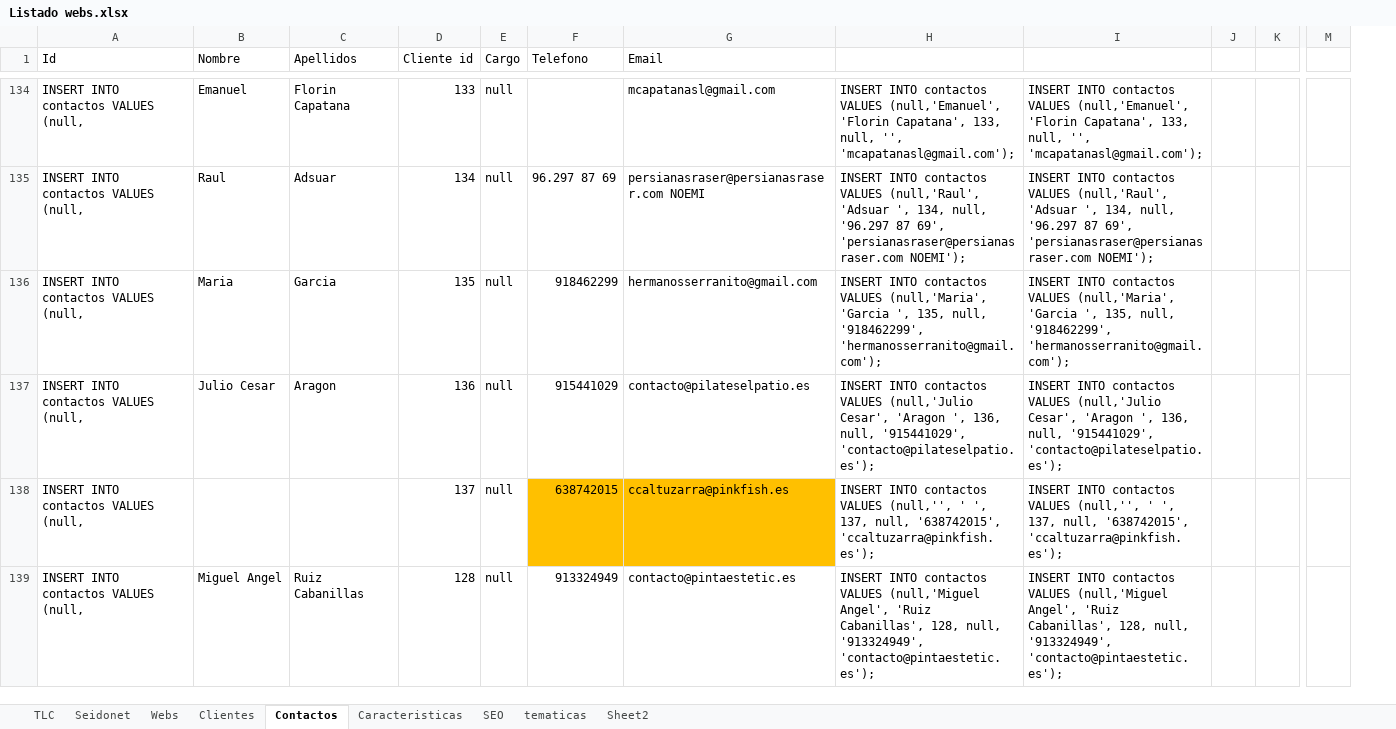
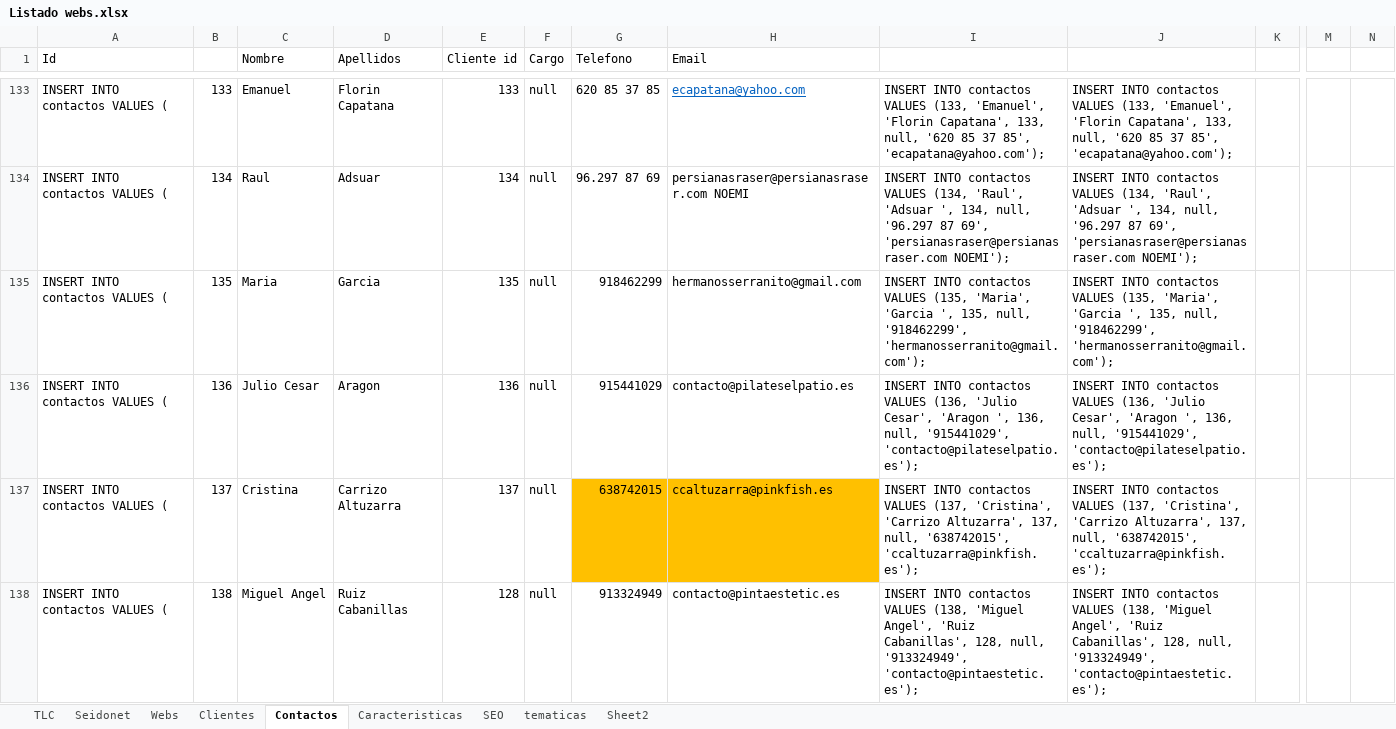
Before and after one commit to raulsan85/tlc, an Excel workbook: Listado webs.xlsx, sheet Contactos, drawn as a sheet; only a part is shown, gaps mark what is left out; values as stored, in another font and other column widths than the file's, no borders; removed rows and columns are numbered as before the commit, all else as after; the diff covers the shown part only; the diff names each change by its address in the sheet, - before the commit and + after, or states it on an @@ line.

```diff
--- a/Listado webs.xlsx (sheet Contactos)
+++ b/Listado webs.xlsx (sheet Contactos)
+column B, rows 133-138: 133 | 134 | 135 | 136 | 137 | 138
-column J, empty
+column N, empty
-A133:A138 (Id): INSERT INTO contactos VALUES (null,
+A133:A138 (Id): INSERT INTO contactos VALUES (
-G133 (Telefono): (empty)
+G133 (Telefono): 620 85 37 85
-H133 (Email): mcapatanasl@gmail.com
+H133 (Email): ecapatana@yahoo.com
@@ H133 underline: off → on, text colour: black → #0563C1 @@
-I133: …contactos VALUES (null,'Emanuel', 'Florin Capatana', 133, null, '', 'mcapatanasl@gmail.com');
+I133: …contactos VALUES (133, 'Emanuel', 'Florin Capatana', 133, null, '620 85 37 85', 'ecapatana@yahoo.com');
-J133: …contactos VALUES (null,'Emanuel', 'Florin Capatana', 133, null, '', 'mcapatanasl@gmail.com');
+J133: …contactos VALUES (133, 'Emanuel', 'Florin Capatana', 133, null, '620 85 37 85', 'ecapatana@yahoo.com');
-I134: …contactos VALUES (null,'Raul', 'Adsuar ',…
+I134: …contactos VALUES (134, 'Raul', 'Adsuar ',…
-J134: …contactos VALUES (null,'Raul', 'Adsuar ',…
+J134: …contactos VALUES (134, 'Raul', 'Adsuar ',…
-I135: …contactos VALUES (null,'Maria', 'Garcia ',…
+I135: …contactos VALUES (135, 'Maria', 'Garcia ',…
-J135: …contactos VALUES (null,'Maria', 'Garcia ',…
+J135: …contactos VALUES (135, 'Maria', 'Garcia ',…
-I136: …contactos VALUES (null,'Julio Cesar', 'Aragon…
+I136: …contactos VALUES (136, 'Julio Cesar', 'Aragon…
-J136: …contactos VALUES (null,'Julio Cesar', 'Aragon…
+J136: …contactos VALUES (136, 'Julio Cesar', 'Aragon…
-C137 (Nombre): (empty)
+C137 (Nombre): Cristina
-D137 (Apellidos): (empty)
+D137 (Apellidos): Carrizo Altuzarra
-I137: …contactos VALUES (null,'', ' ', 137, null,…
+I137: …contactos VALUES (137, 'Cristina', 'Carrizo Altuzarra', 137, null,…
-J137: …contactos VALUES (null,'', ' ', 137, null,…
+J137: …contactos VALUES (137, 'Cristina', 'Carrizo Altuzarra', 137, null,…
-I138: …contactos VALUES (null,'Miguel Angel', 'Ruiz…
+I138: …contactos VALUES (138, 'Miguel Angel', 'Ruiz…
-J138: …contactos VALUES (null,'Miguel Angel', 'Ruiz…
+J138: …contactos VALUES (138, 'Miguel Angel', 'Ruiz…
```
Also changed, not shown: other rows of this sheet, sheet Webs, formulas that keep their value.
